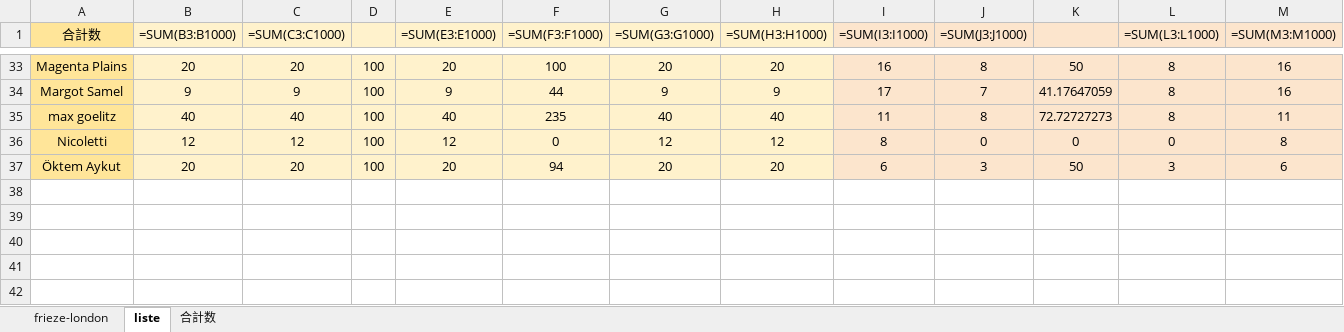
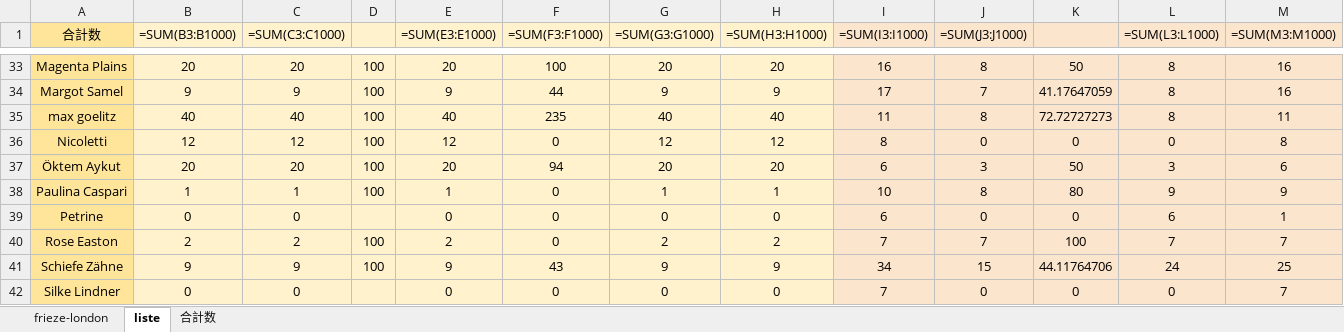
Before and after one commit to syatk19840818gd-jpg/art_pulse_editor, an Excel workbook: data/gallery_lists/rag_gellery_breakdown_master.xlsx, sheet liste, drawn as a sheet; only a part is shown, gaps mark what is left out; values as stored, in another font and other column widths than the file's, no borders; formulas without a stored value are shown as written; rows hold the shown columns only; the diff names each change by its address in the sheet, - before the commit and + after, or states it on an @@ line.

```diff
--- a/data/gallery_lists/rag_gellery_breakdown_master.xlsx (sheet liste)
+++ b/data/gallery_lists/rag_gellery_breakdown_master.xlsx (sheet liste)
+row 38: Paulina Caspari | 1 | 1 | 100 | 1 | 0 | 1 | 1 | 10 | 8 | 80 | 9 | 9
+row 39: Petrine | 0 | 0 |  | 0 | 0 | 0 | 0 | 6 | 0 | 0 | 6 | 1
+row 40: Rose Easton | 2 | 2 | 100 | 2 | 0 | 2 | 2 | 7 | 7 | 100 | 7 | 7
+row 41: Schiefe Zähne | 9 | 9 | 100 | 9 | 43 | 9 | 9 | 34 | 15 | 44.11764706 | 24 | 25
+row 42: Silke Lindner | 0 | 0 |  | 0 | 0 | 0 | 0 | 7 | 0 | 0 | 0 | 7
```
Also changed, not shown: sheet frieze-london, 17 other files.
